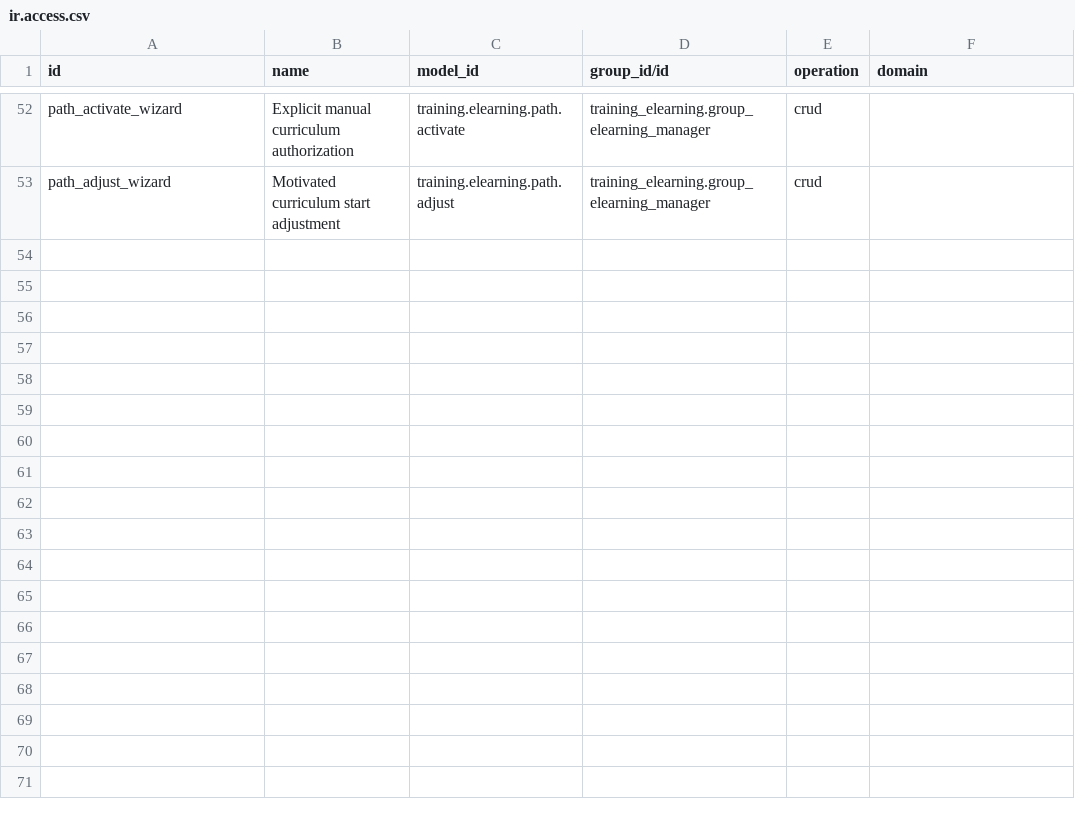
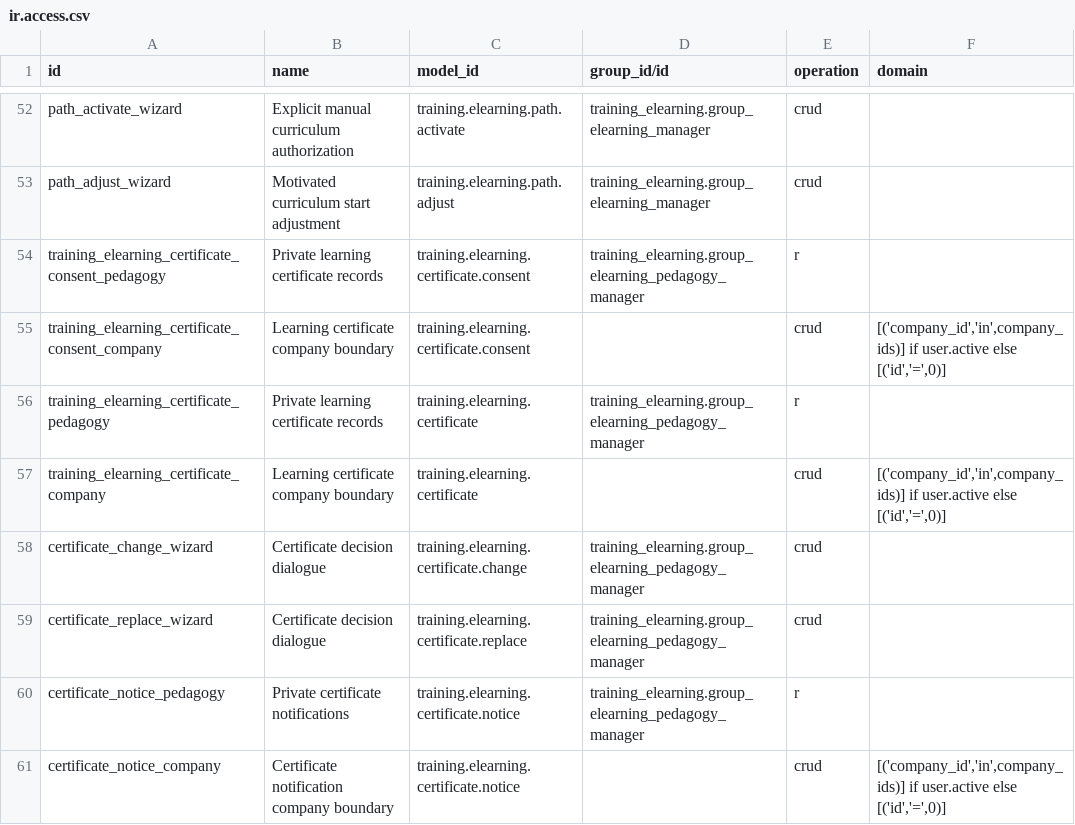
Before and after one commit to Progideo/training_management_elearning, a CSV file: addons/training_elearning/security/ir.access.csv, drawn as a sheet; only a part is shown, gaps mark what is left out; the diff names each change by its address in the sheet, - before the commit and + after, or states it on an @@ line.

Commit message:
Add consented immutable learning certificates and private verification workflows

```diff
--- a/addons/training_elearning/security/ir.access.csv
+++ b/addons/training_elearning/security/ir.access.csv
+row 54: training_elearning_certificate_consent_pedagogy | Private learning certificate records | training.elearning.certificate.consent | training_elearning.group_elearning_pedagogy_manager | r
+row 55: training_elearning_certificate_consent_company | Learning certificate company boundary | training.elearning.certificate.consent |  | crud | [('company_id','in',company_ids)] if user.active else [('id','=',0)]
+row 56: training_elearning_certificate_pedagogy | Private learning certificate records | training.elearning.certificate | training_elearning.group_elearning_pedagogy_manager | r
+row 57: training_elearning_certificate_company | Learning certificate company boundary | training.elearning.certificate |  | crud | [('company_id','in',company_ids)] if user.active else [('id','=',0)]
+row 58: certificate_change_wizard | Certificate decision dialogue | training.elearning.certificate.change | training_elearning.group_elearning_pedagogy_manager | crud
+row 59: certificate_replace_wizard | Certificate decision dialogue | training.elearning.certificate.replace | training_elearning.group_elearning_pedagogy_manager | crud
+row 60: certificate_notice_pedagogy | Private certificate notifications | training.elearning.certificate.notice | training_elearning.group_elearning_pedagogy_manager | r
+row 61: certificate_notice_company | Certificate notification company boundary | training.elearning.certificate.notice |  | crud | [('company_id','in',company_ids)] if user.active else [('id','=',0)]
```
Also changed, not shown: 24 other files.
